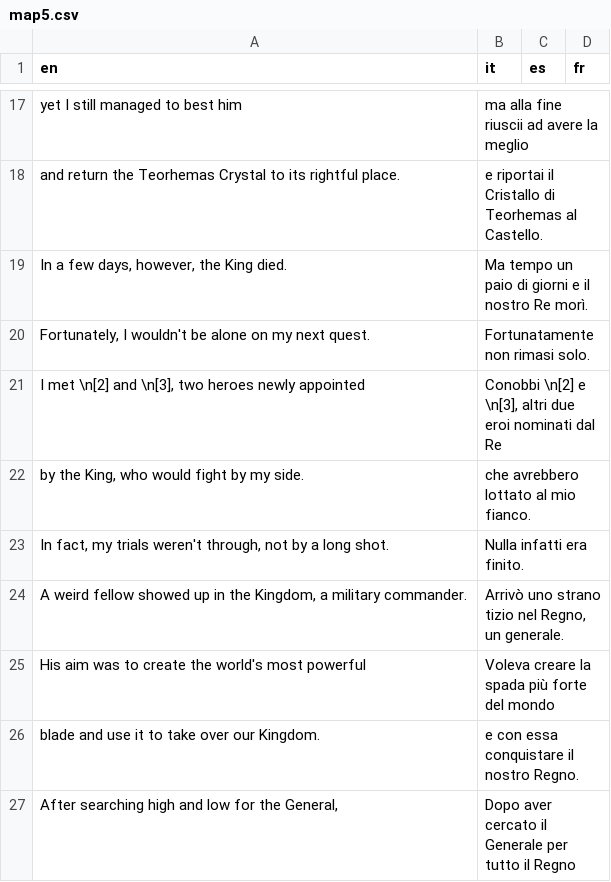
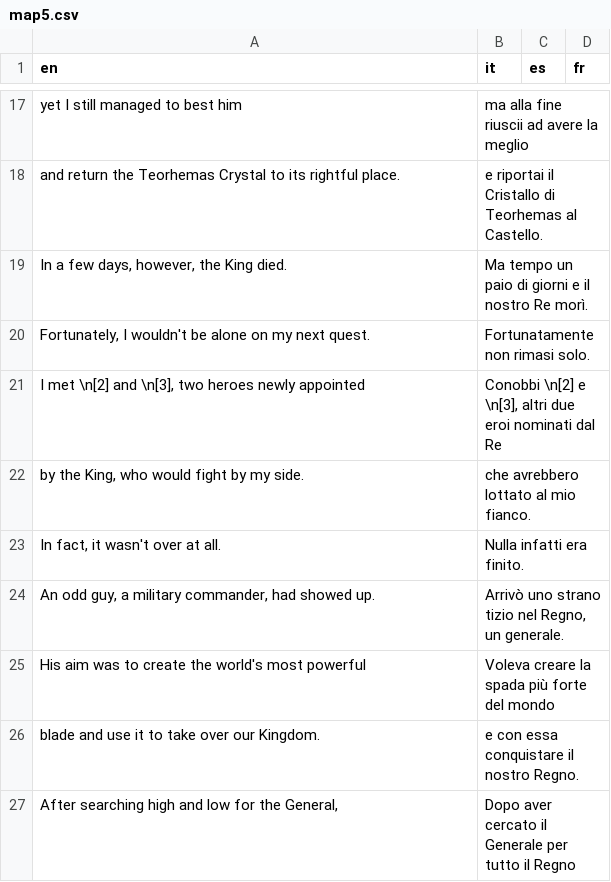
Before and after one commit to stesproject/Locale-oh3, a CSV file: map5.csv, drawn as a sheet; only a part is shown, gaps mark what is left out.

Commit message:
update

```diff
--- a/map5.csv
+++ b/map5.csv
@@ -22,4 +22,4 @@ I met \n[2] and \n[3], two heroes newly appointed;Conobbi \n[2] e \n[3], altri d
 by the King, who would fight by my side.;che avrebbero lottato al mio fianco.;;
-In fact, my trials weren't through, not by a long shot.;Nulla infatti era finito.;;
-A weird fellow showed up in the Kingdom, a military commander.;Arrivò uno strano tizio nel Regno, un generale.;;
+In fact, it wasn't over at all.;Nulla infatti era finito.;;
+An odd guy, a military commander, had showed up.;Arrivò uno strano tizio nel Regno, un generale.;;
 His aim was to create the world's most powerful;Voleva creare la spada più forte del mondo ;;
```
